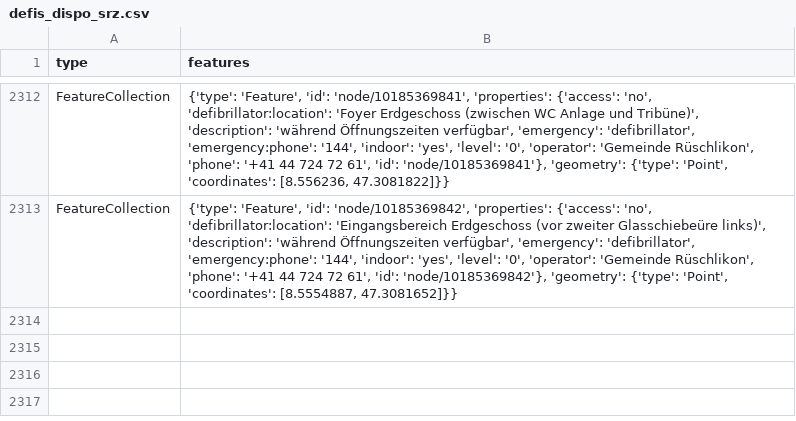
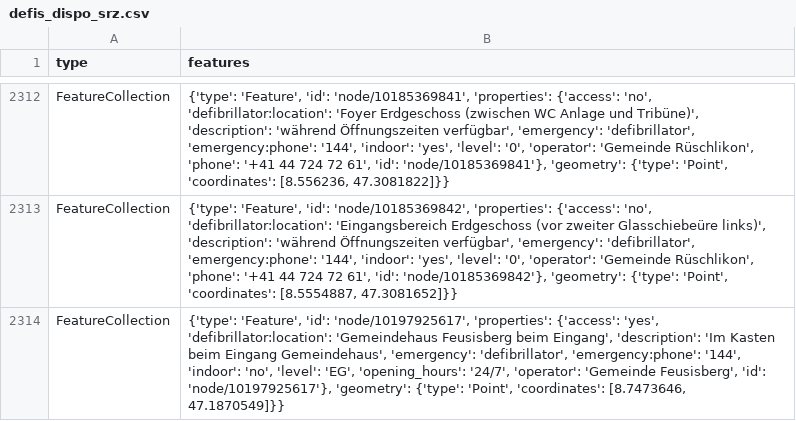
Before and after one commit to OpenBracketsCH/defi_data, a CSV file: data/csv/defis_dispo_srz.csv, drawn as a sheet; only a part is shown, gaps mark what is left out; the diff names each change by its address in the sheet, - before the commit and + after, or states it on an @@ line.

```diff
--- a/data/csv/defis_dispo_srz.csv
+++ b/data/csv/defis_dispo_srz.csv
+row 2314: FeatureCollection | {'type': 'Feature', 'id': 'node/10197925617', 'properties': {'access': 'yes', 'defibrillator:location': 'Gemeindehaus Feusisberg beim Eingang', 'description': 'Im Kasten beim Eingang Gemeindehaus', 'emergency': 'defibrillator', 'emergency:phone': '144', 'indoor': 'no', 'level': 'EG', 'opening_hours': '24/7', 'operator': 'Gemeinde Feusisberg', 'id': 'node/10197925617'}, 'geometry': {'type': 'Point', 'coordinates': [8.7473646, 47.1870549]}}
```
Also changed, not shown: data/csv/defis_kt_be.csv, data/csv/defis_kt_sz.csv, 4 other files.
